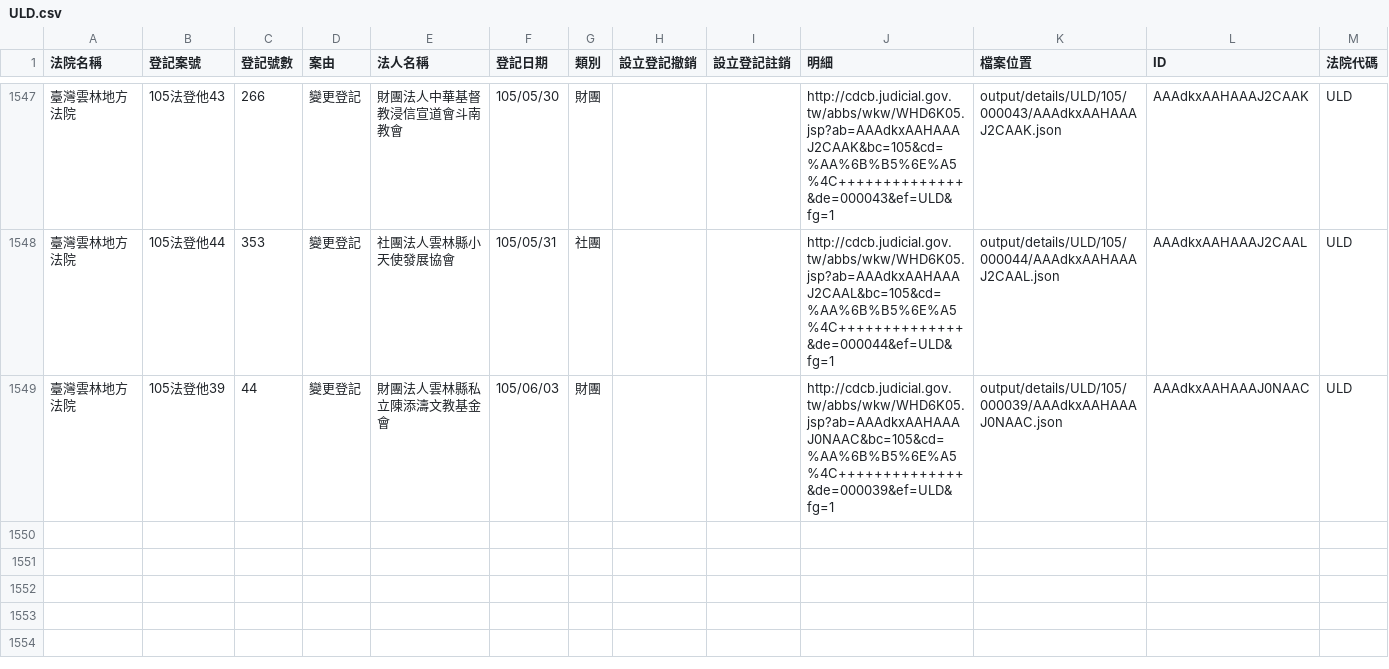
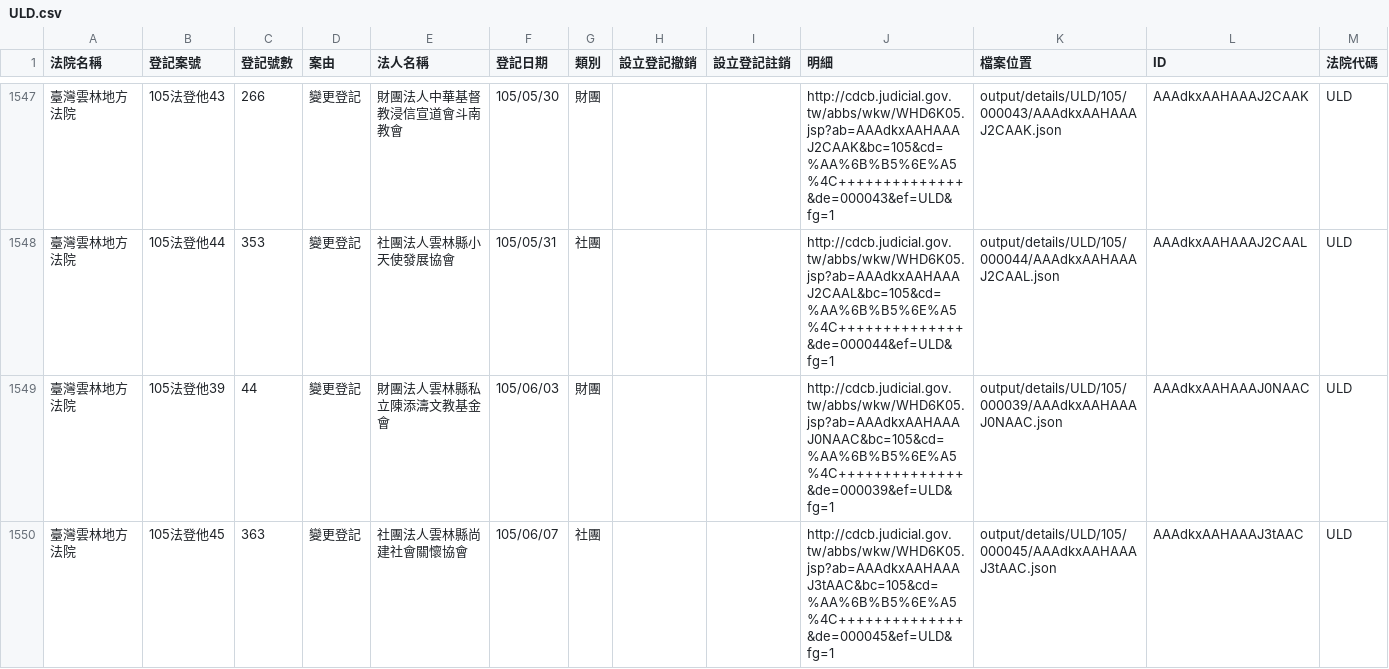
Before and after one commit to taichunmin/foundationtw, a CSV file: output/lists/ULD.csv, drawn as a sheet; only a part is shown, gaps mark what is left out.

Commit message:
update datasets @ 2016-06-14 02:00:01

```diff
--- a/output/lists/ULD.csv
+++ b/output/lists/ULD.csv
@@ -1549 +1549,2 @@
 臺灣雲林地方法院,105法登他39,44,變更登記,財團法人雲林縣私立陳添濤文教基金會,105/06/03,財團,,,http://cdcb.judicial.gov.tw/abbs/wkw/WHD6K05.jsp?ab=AAAdkxAAHAAAJ0NAAC&bc=105&cd=%AA%6B%B5%6E%A5%4C++++++++++++++&de=000039&ef=ULD&fg=1,output/details/ULD/105/000039/AAAdkxAAHAAAJ0NAAC.json,AAAdkxAAHAAAJ0NAAC,ULD
+臺灣雲林地方法院,105法登他45,363,變更登記,社團法人雲林縣尚建社會關懷協會,105/06/07,社團,,,http://cdcb.judicial.gov.tw/abbs/wkw/WHD6K05.jsp?ab=AAAdkxAAHAAAJ3tAAC&bc=105&cd=%AA%6B%B5%6E%A5%4C++++++++++++++&de=000045&ef=ULD&fg=1,output/details/ULD/105/000045/AAAdkxAAHAAAJ3tAAC.json,AAAdkxAAHAAAJ3tAAC,ULD
```
Also changed, not shown: 8 other files.
